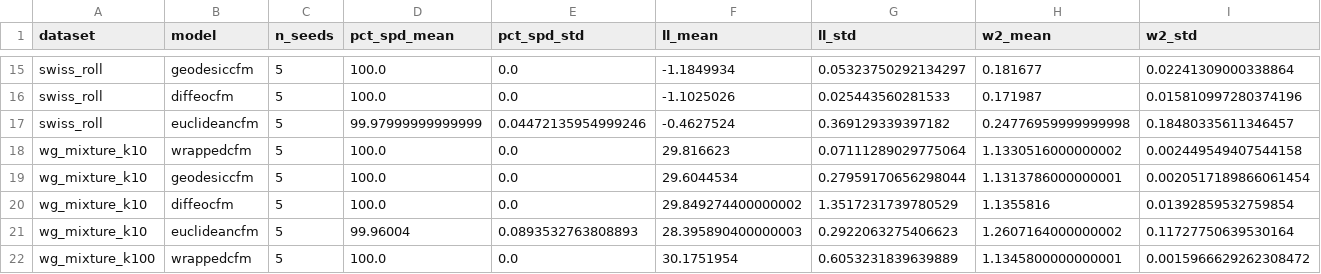
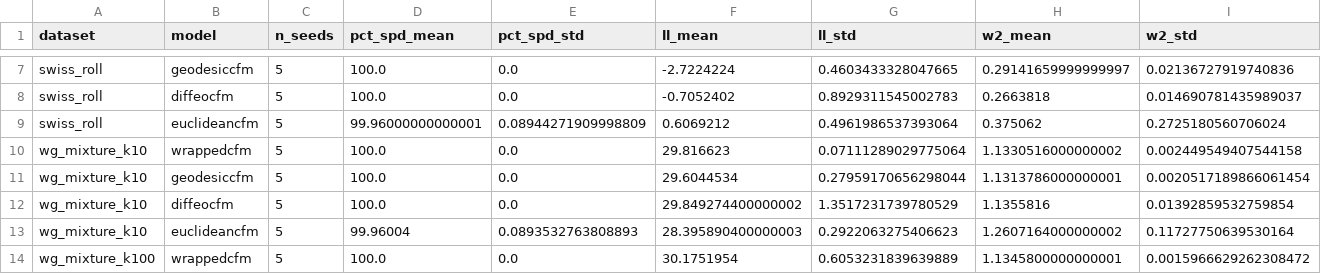
Before and after one commit to thibaultdesurrel/Wrapped_Flow_Matching_SPD, a CSV file: runner/results/synthetic_summary.csv, drawn as a sheet; only a part is shown, gaps mark what is left out; addresses are those after the commit; the diff covers the shown part only; the diff names each change by its address in the sheet, - before the commit and + after, or states it on an @@ line.

```diff
--- a/runner/results/synthetic_summary.csv
+++ b/runner/results/synthetic_summary.csv
-F7 (ll_mean): -1.1849934
+F7 (ll_mean): -2.7224224
-G7 (ll_std): 0.05323750292134297
+G7 (ll_std): 0.4603433328047665
-H7 (w2_mean): 0.181677
+H7 (w2_mean): 0.29141659999999997
-I7 (w2_std): 0.02241309000338864
+I7 (w2_std): 0.02136727919740836
-F8 (ll_mean): -1.1025026
+F8 (ll_mean): -0.7052402
-G8 (ll_std): 0.025443560281533
+G8 (ll_std): 0.8929311545002783
-H8 (w2_mean): 0.171987
+H8 (w2_mean): 0.2663818
-I8 (w2_std): 0.015810997280374196
+I8 (w2_std): 0.014690781435989037
-D9 (pct_spd_mean): 99.97999999999999
+D9 (pct_spd_mean): 99.96000000000001
-E9 (pct_spd_std): 0.04472135954999246
+E9 (pct_spd_std): 0.08944271909998809
-F9 (ll_mean): -0.4627524
+F9 (ll_mean): 0.6069212
-G9 (ll_std): 0.369129339397182
+G9 (ll_std): 0.4961986537393064
-H9 (w2_mean): 0.24776959999999998
+H9 (w2_mean): 0.375062
-I9 (w2_std): 0.18480335611346457
+I9 (w2_std): 0.2725180560706024
```
Also changed, not shown: 8 removed rows and 22 edited cells elsewhere in this file, 31 other files.
